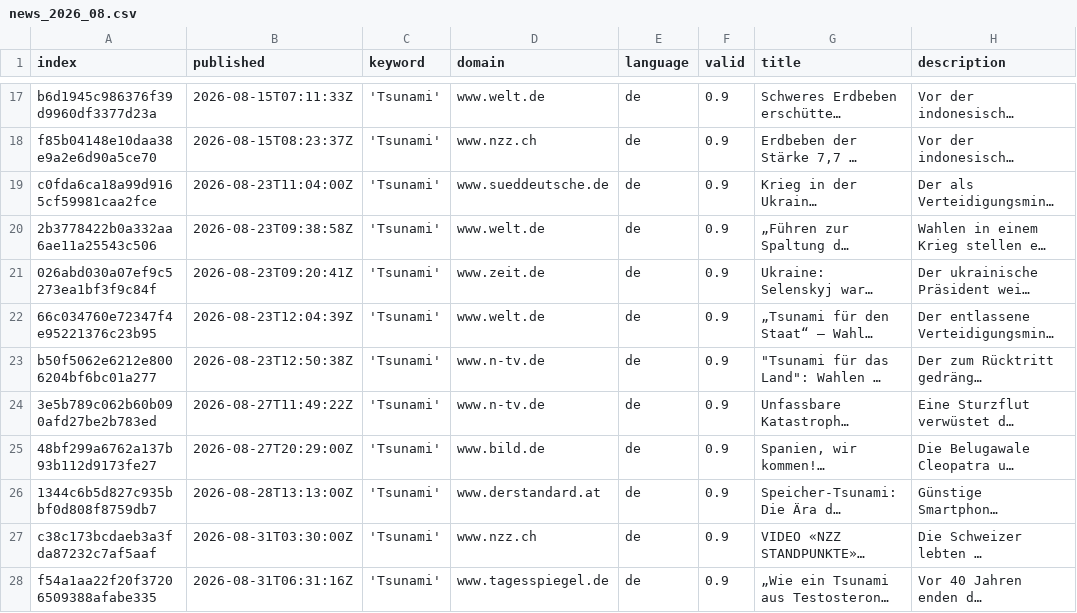
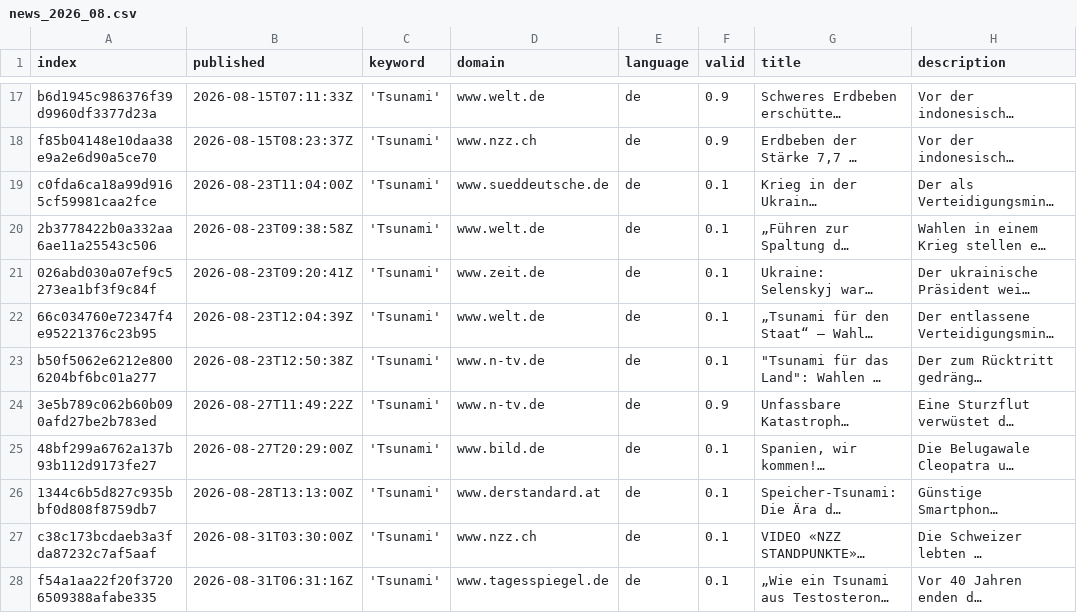
Before and after one commit to MarcoL95-news/tsunamiIsComing, a CSV file: csv/news_2026_08.csv, drawn as a sheet; only a part is shown, gaps mark what is left out; long unchanged cells end in …; the diff names each change by its address in the sheet, - before the commit and + after, or states it on an @@ line.

Commit message:
Update news_2026_08.csv

```diff
--- a/csv/news_2026_08.csv
+++ b/csv/news_2026_08.csv
-F19:F23 (valid): 0.9
+F19:F23 (valid): 0.1
-F25:F28 (valid): 0.9
+F25:F28 (valid): 0.1
```
